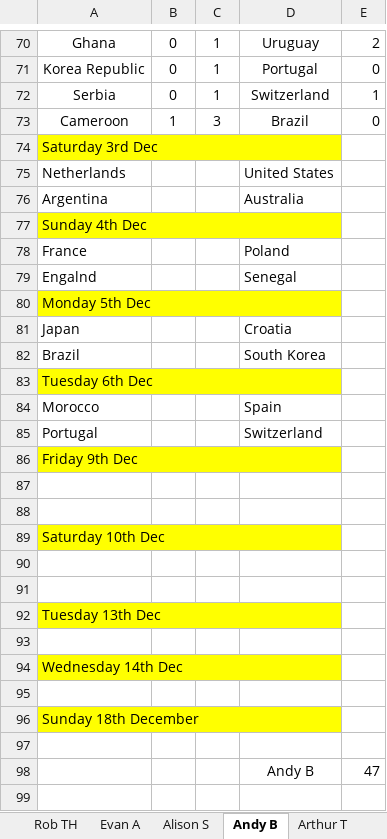
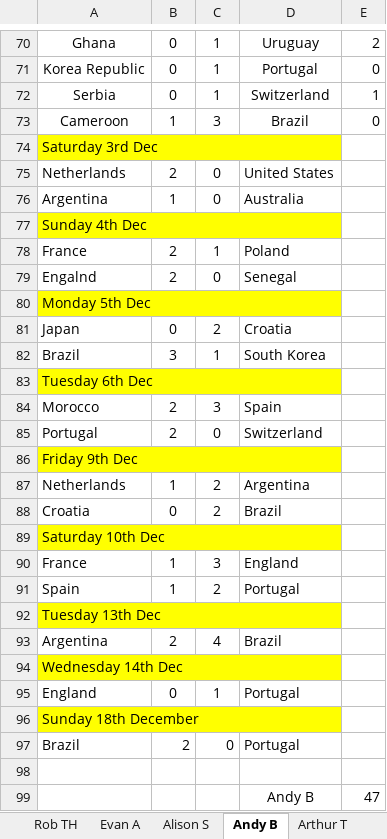
Before and after one commit to hairybloke68/FootieTake2, an Excel workbook: resources/Forms/Excel/Big Sheet.xlsx, sheet Andy B, drawn as a sheet; only a part is shown, gaps mark what is left out; values as stored, in another font and other column widths than the file's, no borders; the diff names each change by its address in the sheet, - before the commit and + after, or states it on an @@ line.

```diff
--- a/resources/Forms/Excel/Big Sheet.xlsx (sheet Andy B)
+++ b/resources/Forms/Excel/Big Sheet.xlsx (sheet Andy B)
-B75: (empty)
+B75: 2
-C75:C76: (empty)
+C75:C76: 0
-B76: (empty)
+B76: 1
-B78:B79: (empty)
+B78:B79: 2
-C78: (empty)
+C78: 1
-C79: (empty)
+C79: 0
-B81: (empty)
+B81: 0
-C81: (empty)
+C81: 2
-B82: (empty)
+B82: 3
-C82: (empty)
+C82: 1
-B84:B85: (empty)
+B84:B85: 2
-C84: (empty)
+C84: 3
-C85: (empty)
+C85: 0
-row 87: (empty)
+row 87: Netherlands | 1 | 2 | Argentina
-row 88: (empty)
+row 88: Croatia | 0 | 2 | Brazil
-row 90: (empty)
+row 90: France | 1 | 3 | England
-row 91: (empty)
+row 91: Spain | 1 | 2 | Portugal
-row 93: (empty)
+row 93: Argentina | 2 | 4 | Brazil
-row 95: (empty)
+row 95: England | 0 | 1 | Portugal
+row 97: Brazil | 2 | 0 | Portugal
```
Also changed, not shown: sheet Keith G, sheet Rob TH, sheet Ranking, sheet Derek b, other sheet tabs, charts or pictures, 4 other files.
